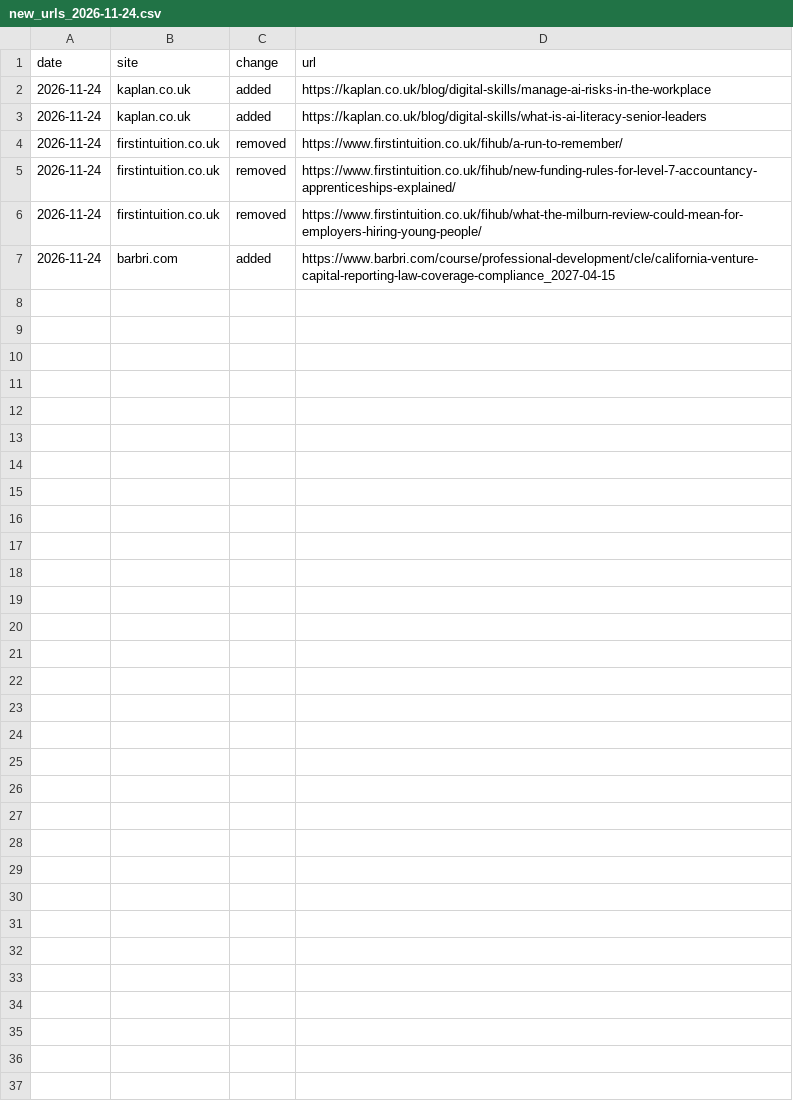
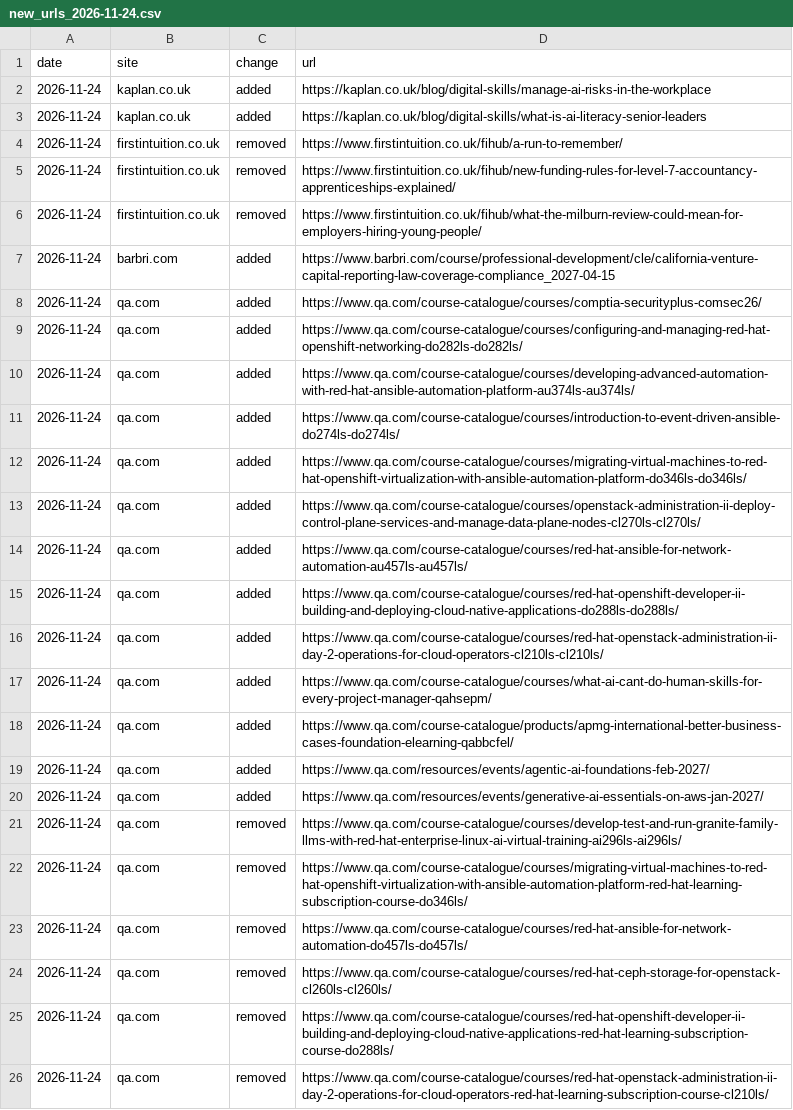
Before and after one commit to ennrenn/mapwatch, a CSV file: docs/deltas/new_urls_2026-11-24.csv, drawn as a sheet; only a part is shown; the diff covers the shown part only.

```diff
--- a/docs/deltas/new_urls_2026-11-24.csv
+++ b/docs/deltas/new_urls_2026-11-24.csv
@@ -7 +7,20 @@ date,site,change,url
 2026-11-24,barbri.com,added,https://www.barbri.com/course/professional-development/cle/california-venture-capital-reporting-law-coverage-compliance_2027-04-15
+2026-11-24,qa.com,added,https://www.qa.com/course-catalogue/courses/comptia-securityplus-comsec26/
+2026-11-24,qa.com,added,https://www.qa.com/course-catalogue/courses/configuring-and-managing-red-hat-openshift-networking-do282ls-do282ls/
+2026-11-24,qa.com,added,https://www.qa.com/course-catalogue/courses/developing-advanced-automation-with-red-hat-ansible-automation-platform-au374ls-au374ls/
+2026-11-24,qa.com,added,https://www.qa.com/course-catalogue/courses/introduction-to-event-driven-ansible-do274ls-do274ls/
+2026-11-24,qa.com,added,https://www.qa.com/course-catalogue/courses/migrating-virtual-machines-to-red-hat-openshift-virtualization-with-ansible-automation-platform-do346ls-do346ls/
+2026-11-24,qa.com,added,https://www.qa.com/course-catalogue/courses/openstack-administration-ii-deploy-control-plane-services-and-manage-data-plane-nodes-cl270ls-cl270ls/
+2026-11-24,qa.com,added,https://www.qa.com/course-catalogue/courses/red-hat-ansible-for-network-automation-au457ls-au457ls/
+2026-11-24,qa.com,added,https://www.qa.com/course-catalogue/courses/red-hat-openshift-developer-ii-building-and-deploying-cloud-native-applications-do288ls-do288ls/
+2026-11-24,qa.com,added,https://www.qa.com/course-catalogue/courses/red-hat-openstack-administration-ii-day-2-operations-for-cloud-operators-cl210ls-cl210ls/
+2026-11-24,qa.com,added,https://www.qa.com/course-catalogue/courses/what-ai-cant-do-human-skills-for-every-project-manager-qahsepm/
+2026-11-24,qa.com,added,https://www.qa.com/course-catalogue/products/apmg-international-better-business-cases-foundation-elearning-qabbcfel/
+2026-11-24,qa.com,added,https://www.qa.com/resources/events/agentic-ai-foundations-feb-2027/
+2026-11-24,qa.com,added,https://www.qa.com/resources/events/generative-ai-essentials-on-aws-jan-2027/
+2026-11-24,qa.com,removed,https://www.qa.com/course-catalogue/courses/develop-test-and-run-granite-family-llms-with-red-hat-enterprise-linux-ai-virtual-training-ai296ls-ai296ls/
+2026-11-24,qa.com,removed,https://www.qa.com/course-catalogue/courses/migrating-virtual-machines-to-red-hat-openshift-virtualization-with-ansible-automation-platform-red-hat-learning-subscription-course-do346ls/
+2026-11-24,qa.com,removed,https://www.qa.com/course-catalogue/courses/red-hat-ansible-for-network-automation-do457ls-do457ls/
+2026-11-24,qa.com,removed,https://www.qa.com/course-catalogue/courses/red-hat-ceph-storage-for-openstack-cl260ls-cl260ls/
+2026-11-24,qa.com,removed,https://www.qa.com/course-catalogue/courses/red-hat-openshift-developer-ii-building-and-deploying-cloud-native-applications-red-hat-learning-subscription-course-do288ls/
+2026-11-24,qa.com,removed,https://www.qa.com/course-catalogue/courses/red-hat-openstack-administration-ii-day-2-operations-for-cloud-operators-red-hat-learning-subscription-course-cl210ls/
```
Also changed, not shown: 26 added rows elsewhere in this file, 8 other files.
